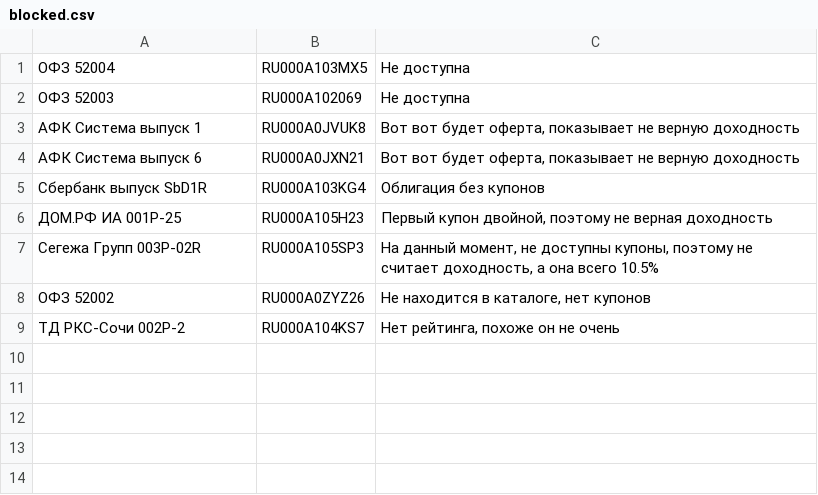
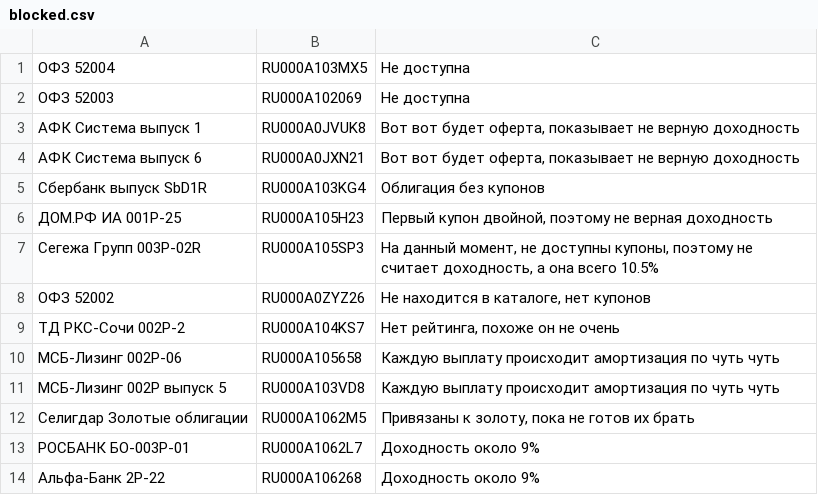
Before and after one commit to igorkorsukov/tin_invest, a CSV file: blocked.csv, drawn as a sheet.

```diff
--- a/blocked.csv
+++ b/blocked.csv
@@ -9 +9,6 @@
 ТД РКС-Сочи 002Р-2|RU000A104KS7|Нет рейтинга, похоже он не очень
+МСБ-Лизинг 002Р-06|RU000A105658|Каждую выплату происходит амортизация по чуть чуть
+МСБ-Лизинг 002P выпуск 5|RU000A103VD8|Каждую выплату происходит амортизация по чуть чуть
+Селигдар Золотые облигации|RU000A1062M5|Привязаны к золоту, пока не готов их брать
+РОСБАНК БО-003P-01|RU000A1062L7|Доходность около 9%
+Альфа-Банк 2Р-22|RU000A106268|Доходность около 9%
```
Also changed, not shown: bonds.csv, coupons.csv, 2 other files.
